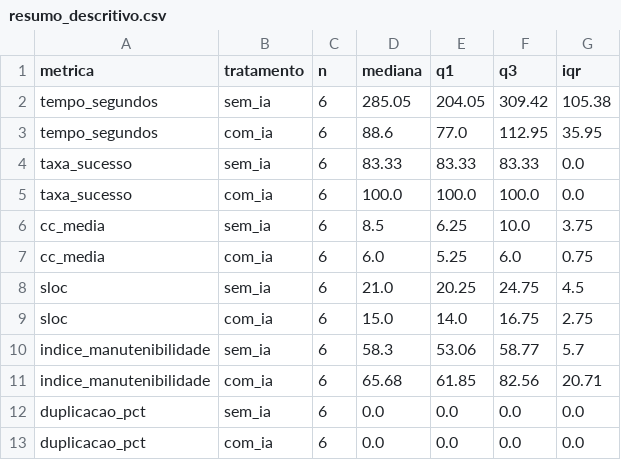
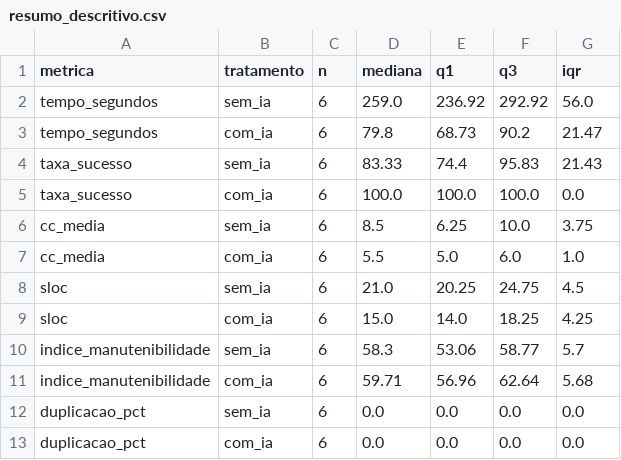
Before and after one commit to JoaoAlmeida02/Laborat-rio-de-Experimenta-o-de-Software, a CSV file: LAB02/Lab02S03/resumo_descritivo.csv, drawn as a sheet.

```diff
--- a/LAB02/Lab02S03/resumo_descritivo.csv
+++ b/LAB02/Lab02S03/resumo_descritivo.csv
@@ -1,12 +1,12 @@
 metrica,tratamento,n,mediana,q1,q3,iqr
-tempo_segundos,sem_ia,6,285.05,204.05,309.42,105.38
-tempo_segundos,com_ia,6,88.6,77.0,112.95,35.95
-taxa_sucesso,sem_ia,6,83.33,83.33,83.33,0.0
+tempo_segundos,sem_ia,6,259.0,236.92,292.92,56.0
+tempo_segundos,com_ia,6,79.8,68.73,90.2,21.47
+taxa_sucesso,sem_ia,6,83.33,74.4,95.83,21.43
 taxa_sucesso,com_ia,6,100.0,100.0,100.0,0.0
 cc_media,sem_ia,6,8.5,6.25,10.0,3.75
-cc_media,com_ia,6,6.0,5.25,6.0,0.75
+cc_media,com_ia,6,5.5,5.0,6.0,1.0
 sloc,sem_ia,6,21.0,20.25,24.75,4.5
-sloc,com_ia,6,15.0,14.0,16.75,2.75
+sloc,com_ia,6,15.0,14.0,18.25,4.25
 indice_manutenibilidade,sem_ia,6,58.3,53.06,58.77,5.7
-indice_manutenibilidade,com_ia,6,65.68,61.85,82.56,20.71
+indice_manutenibilidade,com_ia,6,59.71,56.96,62.64,5.68
 duplicacao_pct,sem_ia,6,0.0,0.0,0.0,0.0
```
Also changed, not shown: LAB02/Lab02S01/dados/resultados.csv, LAB02/Lab02S01/metrics.csv, 18 other files.
